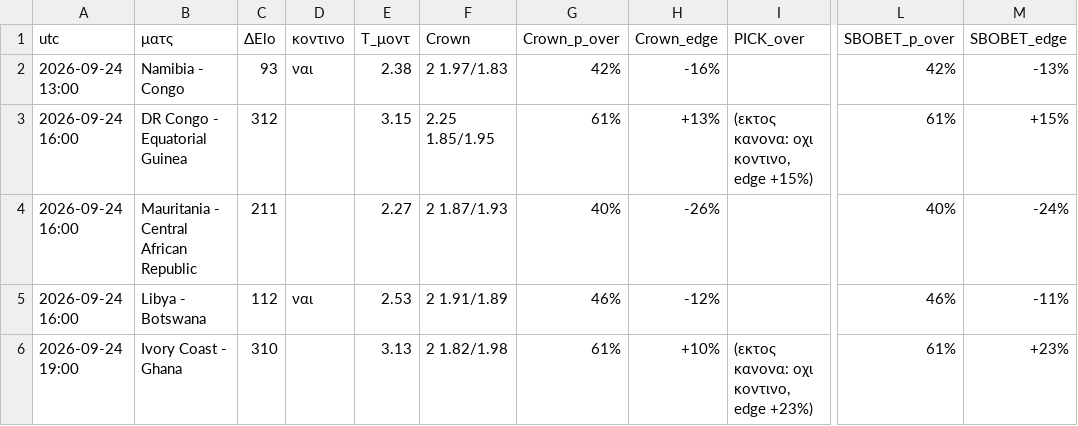
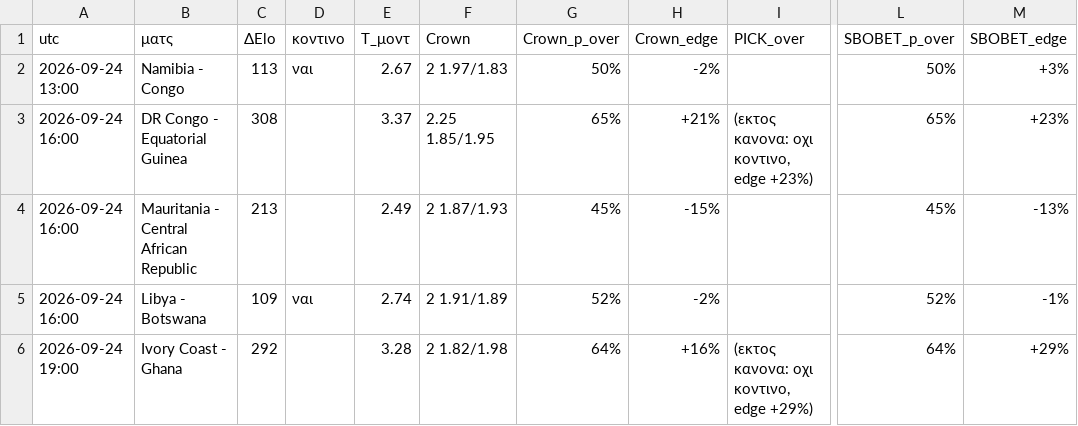
Before and after one commit to stelios1891-afk/xg-dashboard, a CSV file: intl_afconq_overs_2627.csv, drawn as a sheet; only a part is shown, gaps mark what is left out; the diff covers the shown part only; the diff names each change by its address in the sheet, - before the commit and + after, or states it on an @@ line.

```diff
--- a/intl_afconq_overs_2627.csv
+++ b/intl_afconq_overs_2627.csv
-C2 (ΔElo): 93
+C2 (ΔElo): 113
-E2 (T_μοντ): 2.38
+E2 (T_μοντ): 2.67
-G2 (Crown_p_over): 42%
+G2 (Crown_p_over): 50%
-H2 (Crown_edge): -16%
+H2 (Crown_edge): -2%
-L2 (SBOBET_p_over): 42%
+L2 (SBOBET_p_over): 50%
-M2 (SBOBET_edge): -13%
+M2 (SBOBET_edge): +3%
-C3 (ΔElo): 312
+C3 (ΔElo): 308
-E3 (T_μοντ): 3.15
+E3 (T_μοντ): 3.37
-G3 (Crown_p_over): 61%
+G3 (Crown_p_over): 65%
-H3 (Crown_edge): +13%
+H3 (Crown_edge): +21%
-I3 (PICK_over): (εκτος κανονα: οχι κοντινο, edge +15%)
+I3 (PICK_over): (εκτος κανονα: οχι κοντινο, edge +23%)
-L3 (SBOBET_p_over): 61%
+L3 (SBOBET_p_over): 65%
-M3 (SBOBET_edge): +15%
+M3 (SBOBET_edge): +23%
-C4 (ΔElo): 211
+C4 (ΔElo): 213
-E4 (T_μοντ): 2.27
+E4 (T_μοντ): 2.49
-G4 (Crown_p_over): 40%
+G4 (Crown_p_over): 45%
-H4 (Crown_edge): -26%
+H4 (Crown_edge): -15%
-L4 (SBOBET_p_over): 40%
+L4 (SBOBET_p_over): 45%
-M4 (SBOBET_edge): -24%
+M4 (SBOBET_edge): -13%
-C5 (ΔElo): 112
+C5 (ΔElo): 109
-E5 (T_μοντ): 2.53
+E5 (T_μοντ): 2.74
-G5 (Crown_p_over): 46%
+G5 (Crown_p_over): 52%
-H5 (Crown_edge): -12%
+H5 (Crown_edge): -2%
-L5 (SBOBET_p_over): 46%
+L5 (SBOBET_p_over): 52%
-M5 (SBOBET_edge): -11%
+M5 (SBOBET_edge): -1%
-C6 (ΔElo): 310
+C6 (ΔElo): 292
-E6 (T_μοντ): 3.13
+E6 (T_μοντ): 3.28
-G6 (Crown_p_over): 61%
+G6 (Crown_p_over): 64%
-H6 (Crown_edge): +10%
+H6 (Crown_edge): +16%
-I6 (PICK_over): (εκτος κανονα: οχι κοντινο, edge +23%)
+I6 (PICK_over): (εκτος κανονα: οχι κοντινο, edge +29%)
-L6 (SBOBET_p_over): 61%
+L6 (SBOBET_p_over): 64%
-M6 (SBOBET_edge): +23%
+M6 (SBOBET_edge): +29%
```
Also changed, not shown: 111 edited cells elsewhere in this file, intl_afconq_shadow_2627.csv, intl_nl_overs_2627.csv, 7 other files.
